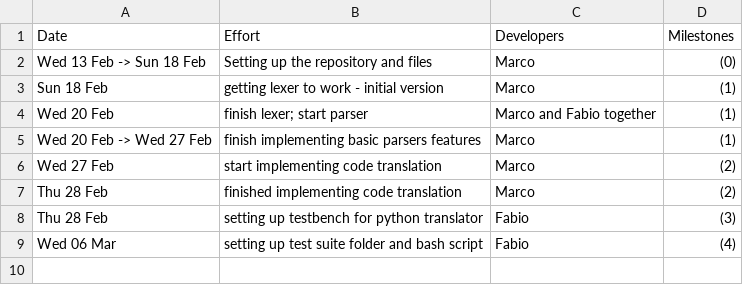
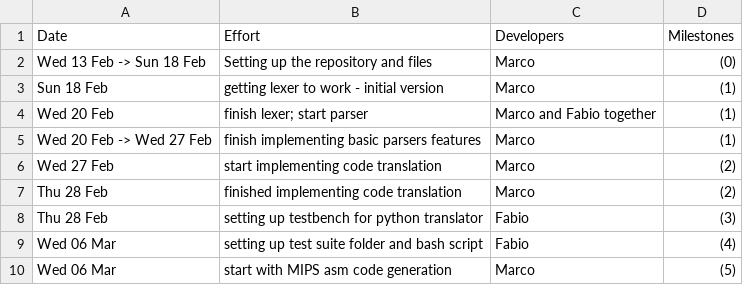
Before and after one commit to MarcoSelvatici/C-compiler, a CSV file: management/effort-log.csv, drawn as a sheet.

```diff
--- a/management/effort-log.csv
+++ b/management/effort-log.csv
@@ -9 +9,2 @@ Thu 28 Feb, setting up testbench for python translator, Fabio, (3)
 Wed 06 Mar, setting up test suite folder and bash script, Fabio, (4)
+Wed 06 Mar, start with MIPS asm code generation, Marco, (5)
```
Also changed, not shown: management/milestones.csv, management/schedule.csv.
